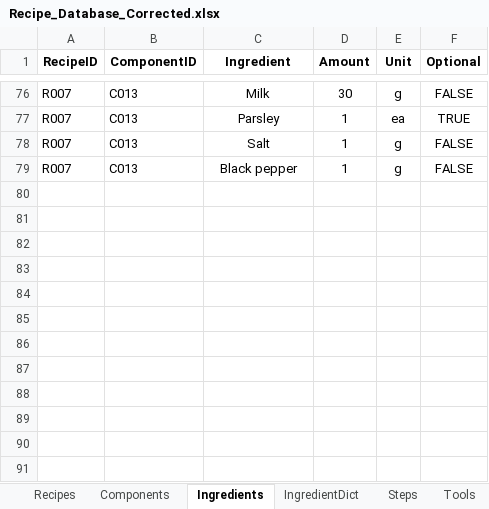
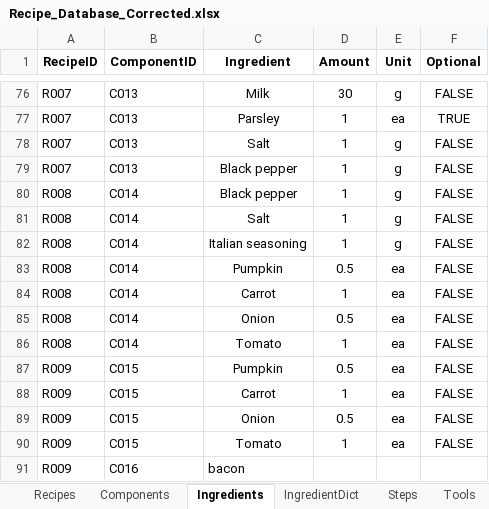
Before and after one commit to imangu919/recipe-ingredient-calculator, an Excel workbook: Recipe_Database_Corrected.xlsx, sheet Ingredients, drawn as a sheet; only a part is shown, gaps mark what is left out; values as stored, in another font and other column widths than the file's, no borders; the diff names each change by its address in the sheet, - before the commit and + after, or states it on an @@ line.

```diff
--- a/Recipe_Database_Corrected.xlsx (sheet Ingredients)
+++ b/Recipe_Database_Corrected.xlsx (sheet Ingredients)
+row 80: R008 | C014 | Black pepper | 1 | g | FALSE
+row 81: R008 | C014 | Salt | 1 | g | FALSE
+row 82: R008 | C014 | Italian seasoning | 1 | g | FALSE
+row 83: R008 | C014 | Pumpkin | 0.5 | ea | FALSE
+row 84: R008 | C014 | Carrot | 1 | ea | FALSE
+row 85: R008 | C014 | Onion | 0.5 | ea | FALSE
+row 86: R008 | C014 | Tomato | 1 | ea | FALSE
+row 87: R009 | C015 | Pumpkin | 0.5 | ea | FALSE
+row 88: R009 | C015 | Carrot | 1 | ea | FALSE
+row 89: R009 | C015 | Onion | 0.5 | ea | FALSE
+row 90: R009 | C015 | Tomato | 1 | ea | FALSE
+row 91: R009 | C016 | bacon
```
Also changed, not shown: sheet Steps, sheet Recipes, sheet Components, sheet Tools, sheet IngredientDict.
